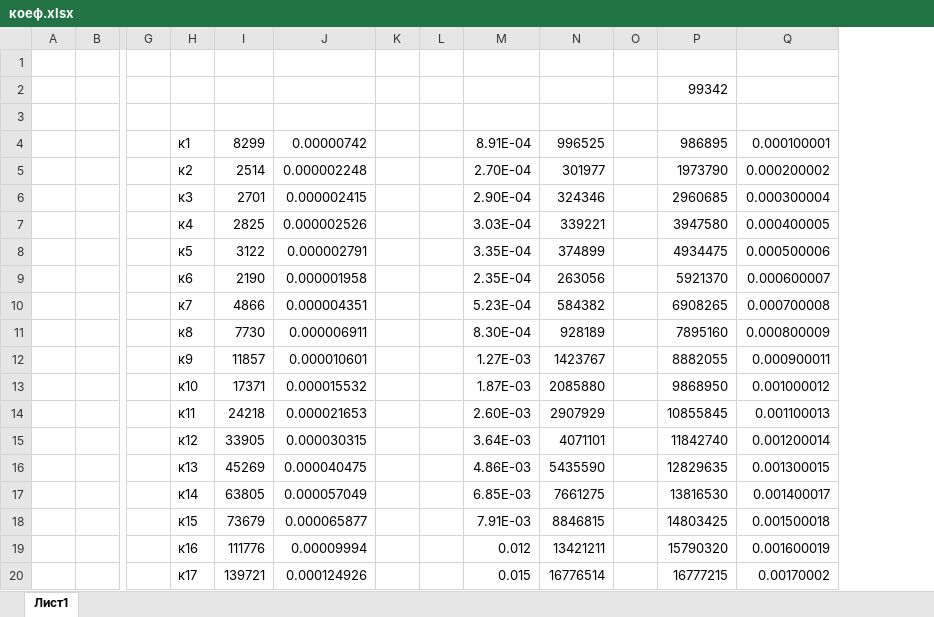
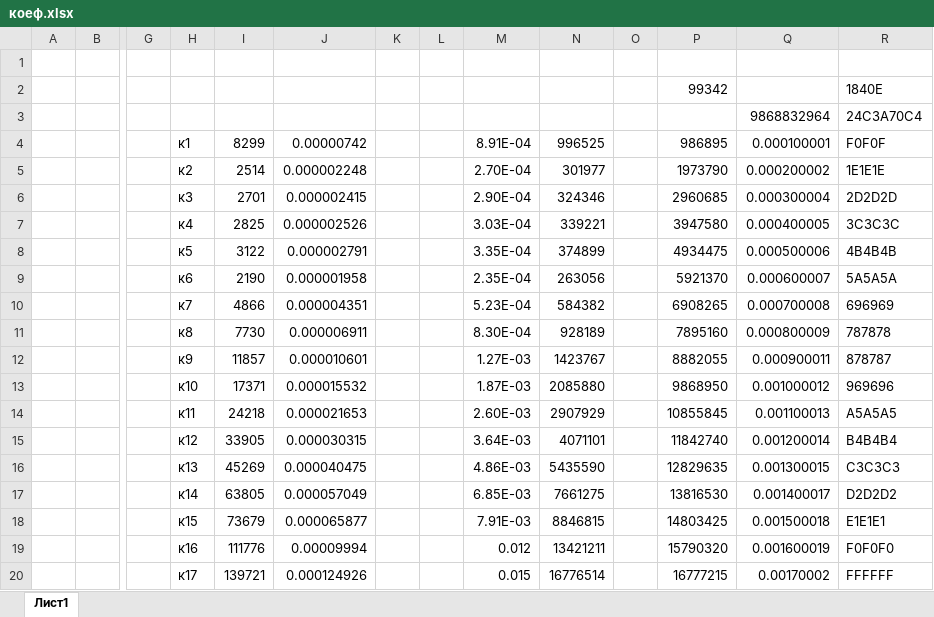
Before and after one commit to ChirikaloVA/AT1321_digital, an Excel workbook: Спектры для SDL/коеф.xlsx, sheet Лист1, drawn as a sheet; only a part is shown, gaps mark what is left out; values as stored, in another font and other column widths than the file's, no borders; rows hold the shown columns only; the diff names each change by its address in the sheet, - before the commit and + after, or states it on an @@ line.

```diff
--- a/Спектры для SDL/коеф.xlsx (sheet Лист1)
+++ b/Спектры для SDL/коеф.xlsx (sheet Лист1)
+column R, rows 2-20: 1840E | 24C3A70C4 | F0F0F | 1E1E1E | 2D2D2D | 3C3C3C | 4B4B4B | 5A5A5A | 696969 | 787878 | 878787 | 969696 | A5A5A5 | B4B4B4 | C3C3C3 | D2D2D2 | E1E1E1 | F0F0F0 | FFFFFF
-row 3: (empty)
+row 3:  |  |  |  |  |  |  |  |  |  |  |  | 9868832964 | 24C3A70C4
```
Also changed, not shown: 8 other files.
